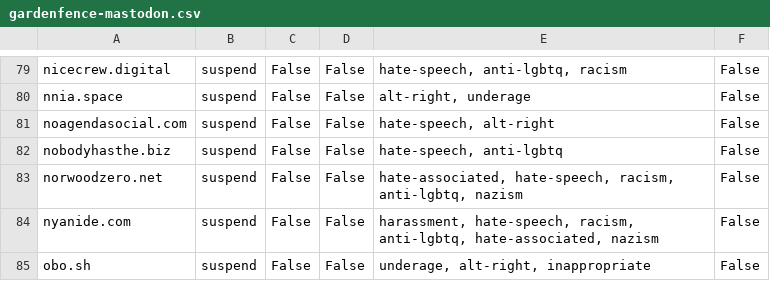
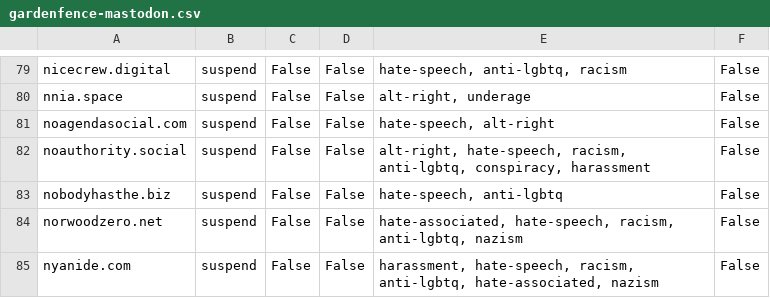
Before and after one commit to gardenfence/blocklist, a CSV file: gardenfence-mastodon.csv, drawn as a sheet; only a part is shown, gaps mark what is left out; the shorter side is filled out with more unchanged rows.

```diff
--- a/gardenfence-mastodon.csv
+++ b/gardenfence-mastodon.csv
@@ -81,2 +81,3 @@ nnia.space,suspend,False,False,"alt-right, underage",False
 noagendasocial.com,suspend,False,False,"hate-speech, alt-right",False
+noauthority.social,suspend,False,False,"alt-right, hate-speech, racism, anti-lgbtq, conspiracy, harassment",False
 nobodyhasthe.biz,suspend,False,False,"hate-speech, anti-lgbtq",False
```
Also changed, not shown: gardenfence-fediblocksync.csv, 2 other files.
